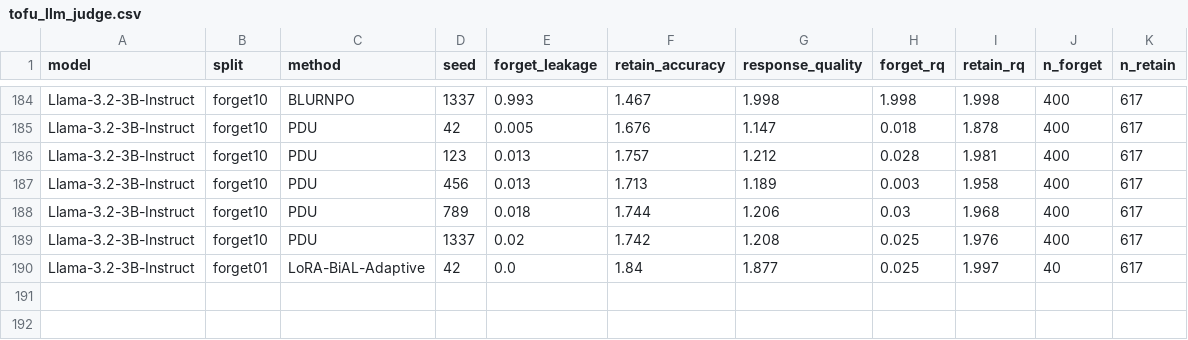
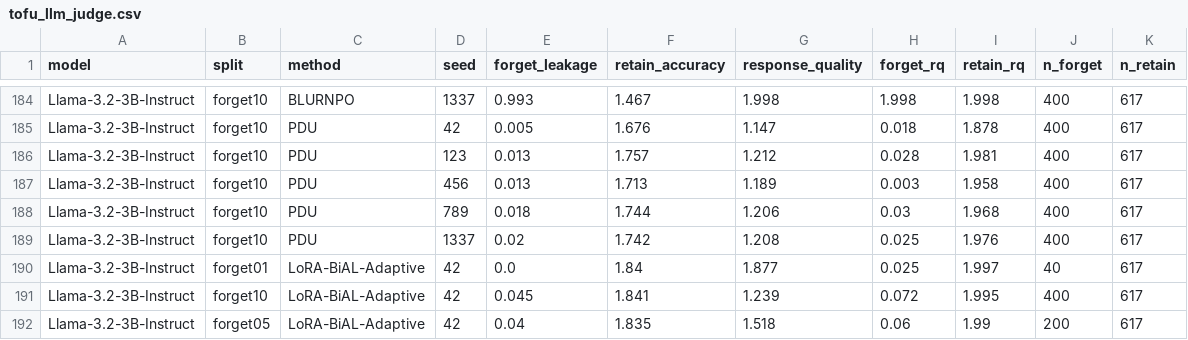
Before and after one commit to tzpranto/open-unlearning, a CSV file: docs/results/tofu_llm_judge.csv, drawn as a sheet; only a part is shown, gaps mark what is left out; the diff names each change by its address in the sheet, - before the commit and + after, or states it on an @@ line.

```diff
--- a/docs/results/tofu_llm_judge.csv
+++ b/docs/results/tofu_llm_judge.csv
+row 191: Llama-3.2-3B-Instruct | forget10 | LoRA-BiAL-Adaptive | 42 | 0.045 | 1.841 | 1.239 | 0.072 | 1.995 | 400 | 617
+row 192: Llama-3.2-3B-Instruct | forget05 | LoRA-BiAL-Adaptive | 42 | 0.04 | 1.835 | 1.518 | 0.06 | 1.99 | 200 | 617
```
Also changed, not shown: 1 other file.
